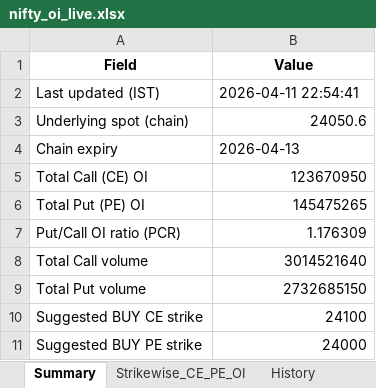
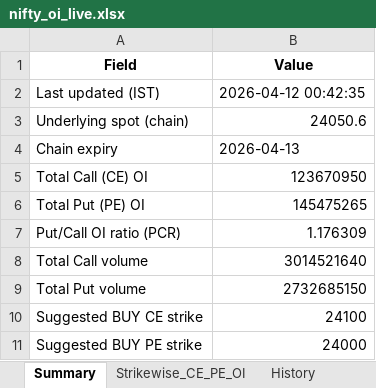
Before and after one commit to LeninKumar144/live-market, an Excel workbook: exports/nifty_oi_live.xlsx, sheet Summary, drawn as a sheet; values as stored, in another font and other column widths than the file's, no borders; the diff names each change by its address in the sheet, - before the commit and + after, or states it on an @@ line.

```diff
--- a/exports/nifty_oi_live.xlsx (sheet Summary)
+++ b/exports/nifty_oi_live.xlsx (sheet Summary)
-B2 (Value): 2026-04-11 22:54:41
+B2 (Value): 2026-04-12 00:42:35
```
Also changed, not shown: sheet History, 4 other files.
